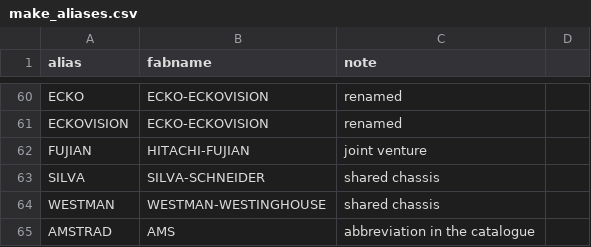
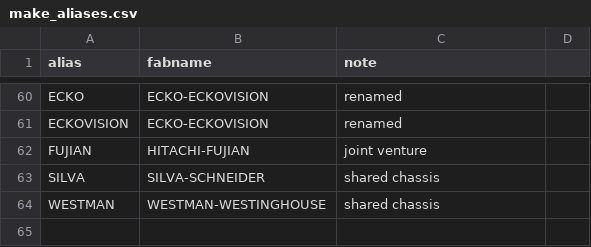
Before and after one commit to PJTech-UK/flyback-reference, a CSV file: dataset/make_aliases.csv, drawn as a sheet; only a part is shown, gaps mark what is left out; the diff names each change by its address in the sheet, - before the commit and + after, or states it on an @@ line.

```diff
--- a/dataset/make_aliases.csv
+++ b/dataset/make_aliases.csv
-row 65: AMSTRAD | AMS | abbreviation in the catalogue
```
Also changed, not shown: 9 other files.
